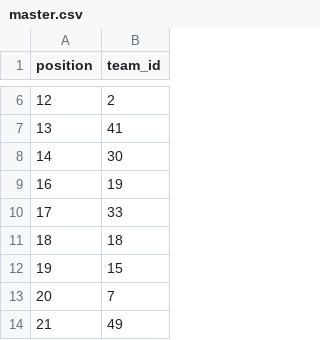
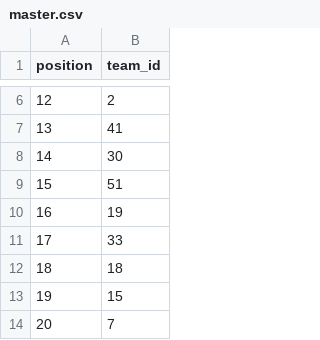
Before and after one commit to melanz/bracket-tracker, a CSV file: data/master.csv, drawn as a sheet; only a part is shown, gaps mark what is left out; the shorter side is filled out with more unchanged rows; the diff names each change by its address in the sheet, - before the commit and + after, or states it on an @@ line.

Commit message:
Update master

```diff
--- a/data/master.csv
+++ b/data/master.csv
+row 9: 15 | 51
```
